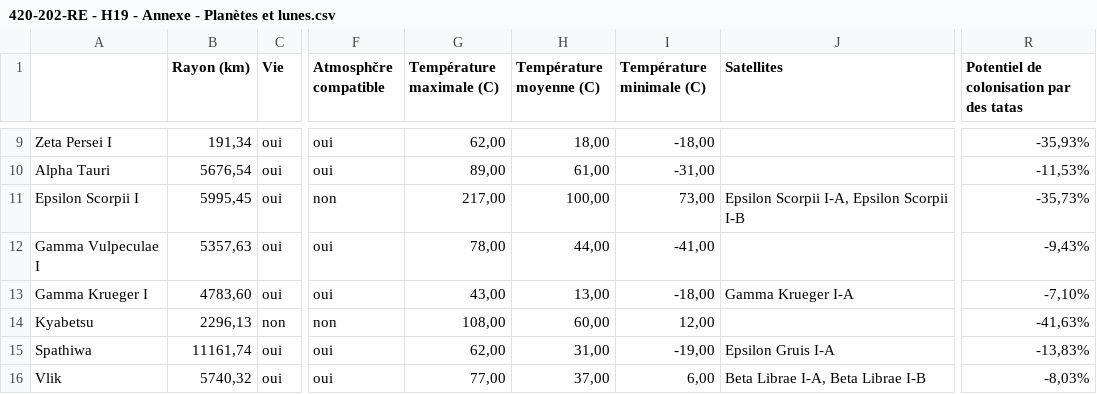
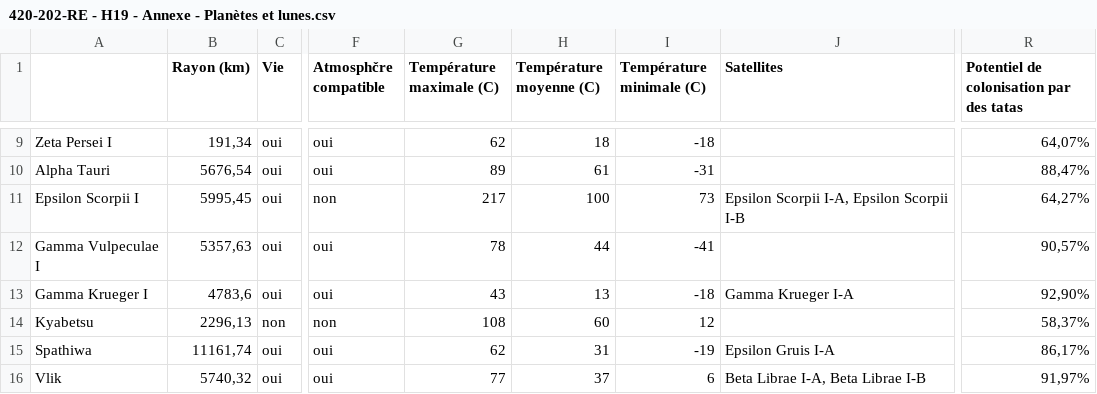
Before and after one commit to alexisprovost/Le-guide-du-routard-galactique, a CSV file: 420-202-RE - H19 - Annexe - Planètes et lunes.csv, drawn as a sheet; only a part is shown, gaps mark what is left out; the diff covers the shown part only; the diff names each change by its address in the sheet, - before the commit and + after, or states it on an @@ line.

```diff
--- a/420-202-RE - H19 - Annexe - Planètes et lunes.csv
+++ b/420-202-RE - H19 - Annexe - Planètes et lunes.csv
-G9 (Température maximale (C)): 62,00
+G9 (Température maximale (C)): 62
-H9 (Température moyenne (C)): 18,00
+H9 (Température moyenne (C)): 18
-I9 (Température minimale (C)): -18,00
+I9 (Température minimale (C)): -18
-R9: -35,93%
+R9: 64,07%
-G10 (Température maximale (C)): 89,00
+G10 (Température maximale (C)): 89
-H10 (Température moyenne (C)): 61,00
+H10 (Température moyenne (C)): 61
-I10 (Température minimale (C)): -31,00
+I10 (Température minimale (C)): -31
-R10: -11,53%
+R10: 88,47%
-G11 (Température maximale (C)): 217,00
+G11 (Température maximale (C)): 217
-H11 (Température moyenne (C)): 100,00
+H11 (Température moyenne (C)): 100
-I11 (Température minimale (C)): 73,00
+I11 (Température minimale (C)): 73
-R11: -35,73%
+R11: 64,27%
-G12 (Température maximale (C)): 78,00
+G12 (Température maximale (C)): 78
-H12 (Température moyenne (C)): 44,00
+H12 (Température moyenne (C)): 44
-I12 (Température minimale (C)): -41,00
+I12 (Température minimale (C)): -41
-R12: -9,43%
+R12: 90,57%
-B13 (Rayon (km)): 4783,60
+B13 (Rayon (km)): 4783,6
-G13 (Température maximale (C)): 43,00
+G13 (Température maximale (C)): 43
-H13 (Température moyenne (C)): 13,00
+H13 (Température moyenne (C)): 13
-I13 (Température minimale (C)): -18,00
+I13 (Température minimale (C)): -18
-R13: -7,10%
+R13: 92,90%
-G14 (Température maximale (C)): 108,00
+G14 (Température maximale (C)): 108
-H14 (Température moyenne (C)): 60,00
+H14 (Température moyenne (C)): 60
-I14 (Température minimale (C)): 12,00
+I14 (Température minimale (C)): 12
-R14: -41,63%
+R14: 58,37%
-G15 (Température maximale (C)): 62,00
+G15 (Température maximale (C)): 62
-H15 (Température moyenne (C)): 31,00
+H15 (Température moyenne (C)): 31
-I15 (Température minimale (C)): -19,00
+I15 (Température minimale (C)): -19
-R15: -13,83%
+R15: 86,17%
-G16 (Température maximale (C)): 77,00
+G16 (Température maximale (C)): 77
-H16 (Température moyenne (C)): 37,00
+H16 (Température moyenne (C)): 37
-I16 (Température minimale (C)): 6,00
+I16 (Température minimale (C)): 6
-R16: -8,03%
+R16: 91,97%
```
Also changed, not shown: 73 edited cells elsewhere in this file, 7 other files.
